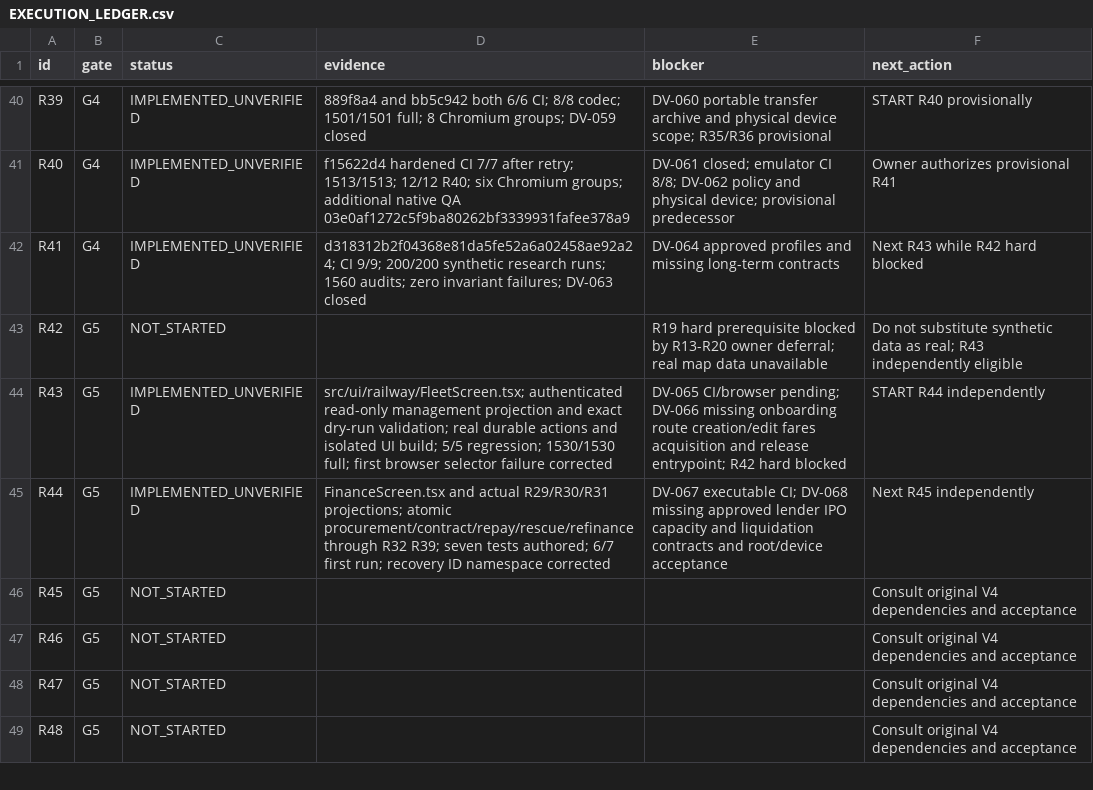
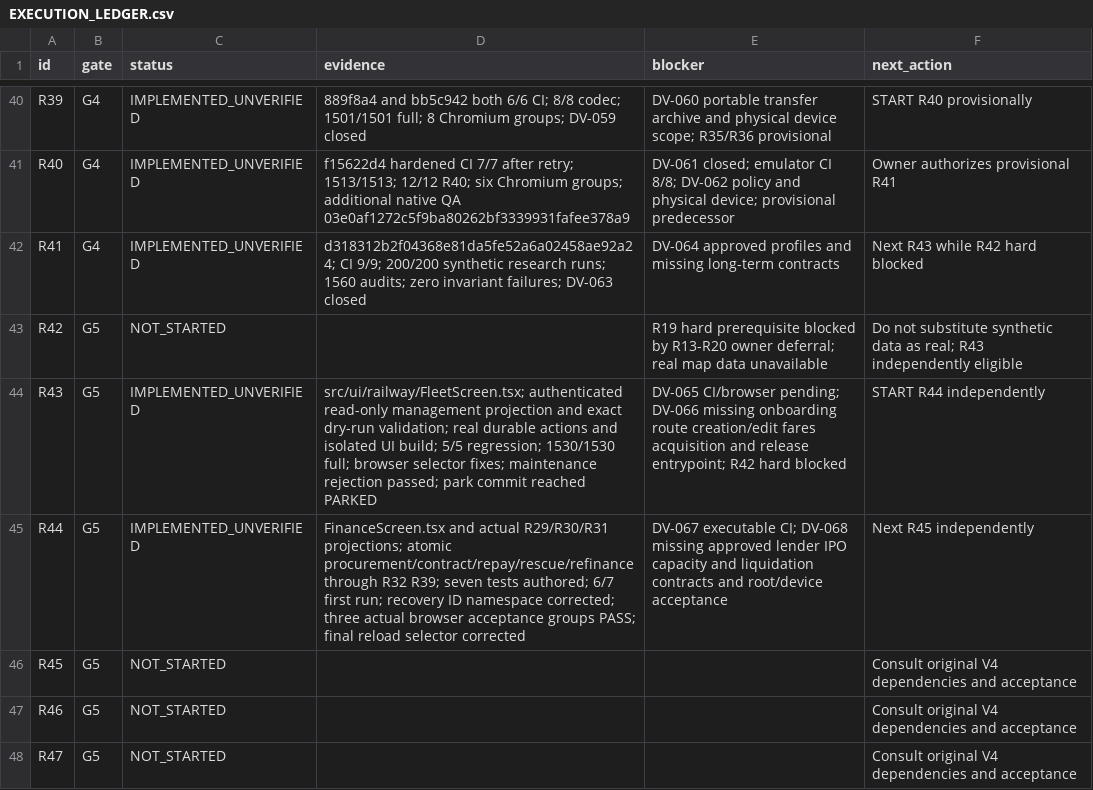
Before and after one commit to S2zxx0zxx/Railway-Ceo-, a CSV file: docs/railway/EXECUTION_LEDGER.csv, drawn as a sheet; only a part is shown, gaps mark what is left out; the shorter side is filled out with more unchanged rows.

Commit message:
R44: correct reload and fleet status acceptance selectors

```diff
--- a/docs/railway/EXECUTION_LEDGER.csv
+++ b/docs/railway/EXECUTION_LEDGER.csv
@@ -43,4 +43,4 @@ R41,G4,IMPLEMENTED_UNVERIFIED,d318312b2f04368e81da5fe52a6a02458ae92a24; CI 9/9;
 R42,G5,NOT_STARTED,,R19 hard prerequisite blocked by R13-R20 owner deferral; real map data unavailable,Do not substitute synthetic data as real; R43 independently eligible
-R43,G5,IMPLEMENTED_UNVERIFIED,src/ui/railway/FleetScreen.tsx; authenticated read-only management projection and exact dry-run validation; real durable actions and isolated UI build; 5/5 regression; 1530/1530 full; first browser selector failure corrected,DV-065 CI/browser pending; DV-066 missing onboarding route creation/edit fares acquisition and release entrypoint; R42 hard blocked,START R44 independently
-R44,G5,IMPLEMENTED_UNVERIFIED,FinanceScreen.tsx and actual R29/R30/R31 projections; atomic procurement/contract/repay/rescue/refinance through R32 R39; seven tests authored; 6/7 first run; recovery ID namespace corrected,DV-067 executable CI; DV-068 missing approved lender IPO capacity and liquidation contracts and root/device acceptance,Next R45 independently
+R43,G5,IMPLEMENTED_UNVERIFIED,src/ui/railway/FleetScreen.tsx; authenticated read-only management projection and exact dry-run validation; real durable actions and isolated UI build; 5/5 regression; 1530/1530 full; browser selector fixes; maintenance rejection passed; park commit reached PARKED,DV-065 CI/browser pending; DV-066 missing onboarding route creation/edit fares acquisition and release entrypoint; R42 hard blocked,START R44 independently
+R44,G5,IMPLEMENTED_UNVERIFIED,FinanceScreen.tsx and actual R29/R30/R31 projections; atomic procurement/contract/repay/rescue/refinance through R32 R39; seven tests authored; 6/7 first run; recovery ID namespace corrected; three actual browser acceptance groups PASS; final reload selector corrected,DV-067 executable CI; DV-068 missing approved lender IPO capacity and liquidation contracts and root/device acceptance,Next R45 independently
 R45,G5,NOT_STARTED,,,Consult original V4 dependencies and acceptance
```
Also changed, not shown: docs/railway/DEFERRED_VERIFICATION.csv, 5 other files.
